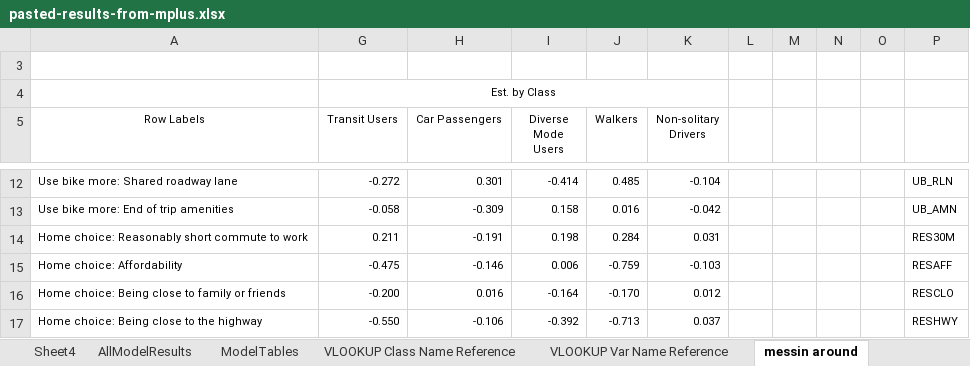
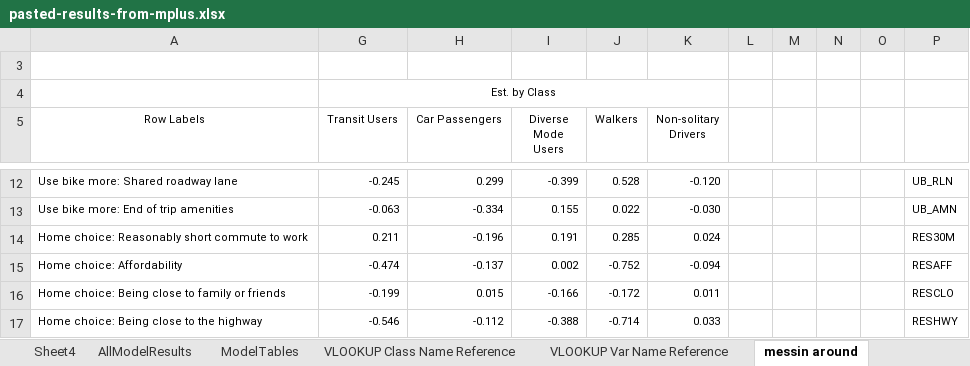
Before and after one commit to e-mcbride/PSRC.analysis, an Excel workbook: analysis/figures/pasted-results-from-mplus.xlsx, sheet messin around, drawn as a sheet; only a part is shown, gaps mark what is left out; values as stored, in another font and other column widths than the file's, no borders; charts and pictures and conditional formats not drawn; the diff covers the shown part only; the diff names each change by its address in the sheet, - before the commit and + after, or states it on an @@ line.

```diff
--- a/analysis/figures/pasted-results-from-mplus.xlsx (sheet messin around)
+++ b/analysis/figures/pasted-results-from-mplus.xlsx (sheet messin around)
-G12 (Transit Users): -0.272
+G12 (Transit Users): -0.245
-H12 (Car Passengers): 0.301
+H12 (Car Passengers): 0.299
-I12 (Diverse Mode Users): -0.414
+I12 (Diverse Mode Users): -0.399
-J12 (Walkers): 0.485
+J12 (Walkers): 0.528
-K12 (Non-solitary Drivers): -0.104
+K12 (Non-solitary Drivers): -0.120
-G13 (Transit Users): -0.058
+G13 (Transit Users): -0.063
-H13 (Car Passengers): -0.309
+H13 (Car Passengers): -0.334
-I13 (Diverse Mode Users): 0.158
+I13 (Diverse Mode Users): 0.155
-J13 (Walkers): 0.016
+J13 (Walkers): 0.022
-K13 (Non-solitary Drivers): -0.042
+K13 (Non-solitary Drivers): -0.030
-H14 (Car Passengers): -0.191
+H14 (Car Passengers): -0.196
-I14 (Diverse Mode Users): 0.198
+I14 (Diverse Mode Users): 0.191
-J14 (Walkers): 0.284
+J14 (Walkers): 0.285
-K14 (Non-solitary Drivers): 0.031
+K14 (Non-solitary Drivers): 0.024
-G15 (Transit Users): -0.475
+G15 (Transit Users): -0.474
-H15 (Car Passengers): -0.146
+H15 (Car Passengers): -0.137
-I15 (Diverse Mode Users): 0.006
+I15 (Diverse Mode Users): 0.002
-J15 (Walkers): -0.759
+J15 (Walkers): -0.752
-K15 (Non-solitary Drivers): -0.103
+K15 (Non-solitary Drivers): -0.094
-G16 (Transit Users): -0.200
+G16 (Transit Users): -0.199
-H16 (Car Passengers): 0.016
+H16 (Car Passengers): 0.015
-I16 (Diverse Mode Users): -0.164
+I16 (Diverse Mode Users): -0.166
-J16 (Walkers): -0.170
+J16 (Walkers): -0.172
-K16 (Non-solitary Drivers): 0.012
+K16 (Non-solitary Drivers): 0.011
-G17 (Transit Users): -0.550
+G17 (Transit Users): -0.546
-H17 (Car Passengers): -0.106
+H17 (Car Passengers): -0.112
-I17 (Diverse Mode Users): -0.392
+I17 (Diverse Mode Users): -0.388
-J17 (Walkers): -0.713
+J17 (Walkers): -0.714
-K17 (Non-solitary Drivers): 0.037
+K17 (Non-solitary Drivers): 0.033
```
Also changed, not shown: 5 added rows, 6 removed rows and 149 edited cells elsewhere in this sheet, sheet AllModelResults, sheet ModelTables, sheet VLOOKUP Var Name Reference, formulas that keep their value, hidden cells, charts or pictures, 1 other file.
